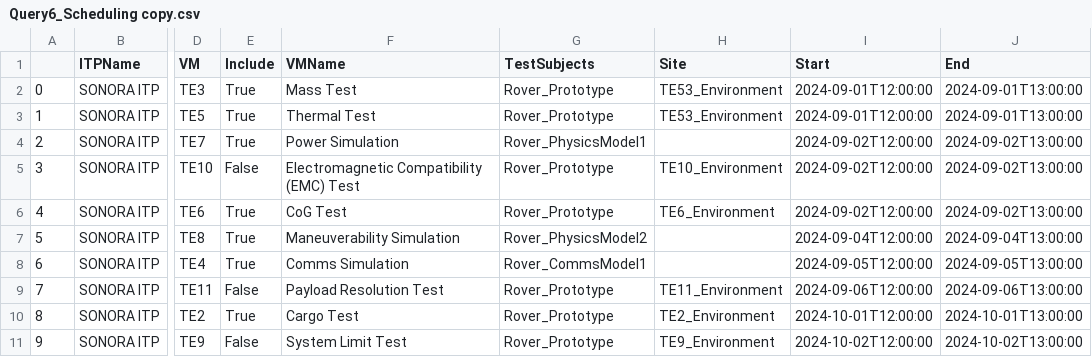
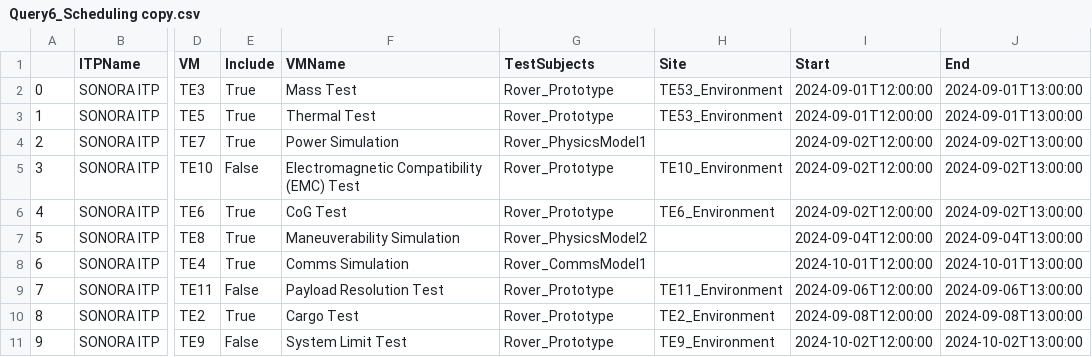
Before and after one commit to visalakshi2001/rover_dashboard_omlresults, a CSV file: results/Query6_Scheduling copy.csv, drawn as a sheet; only a part is shown, gaps mark what is left out; the diff names each change by its address in the sheet, - before the commit and + after, or states it on an @@ line.

```diff
--- a/results/Query6_Scheduling copy.csv
+++ b/results/Query6_Scheduling copy.csv
-I8 (Start): 2024-09-05T12:00:00
+I8 (Start): 2024-10-01T12:00:00
-J8 (End): 2024-09-05T13:00:00
+J8 (End): 2024-10-01T13:00:00
-I10 (Start): 2024-10-01T12:00:00
+I10 (Start): 2024-09-08T12:00:00
-J10 (End): 2024-10-01T13:00:00
+J10 (End): 2024-09-08T13:00:00
```
Also changed, not shown: reports/Tasks_Rover.csv, 2 other files.
